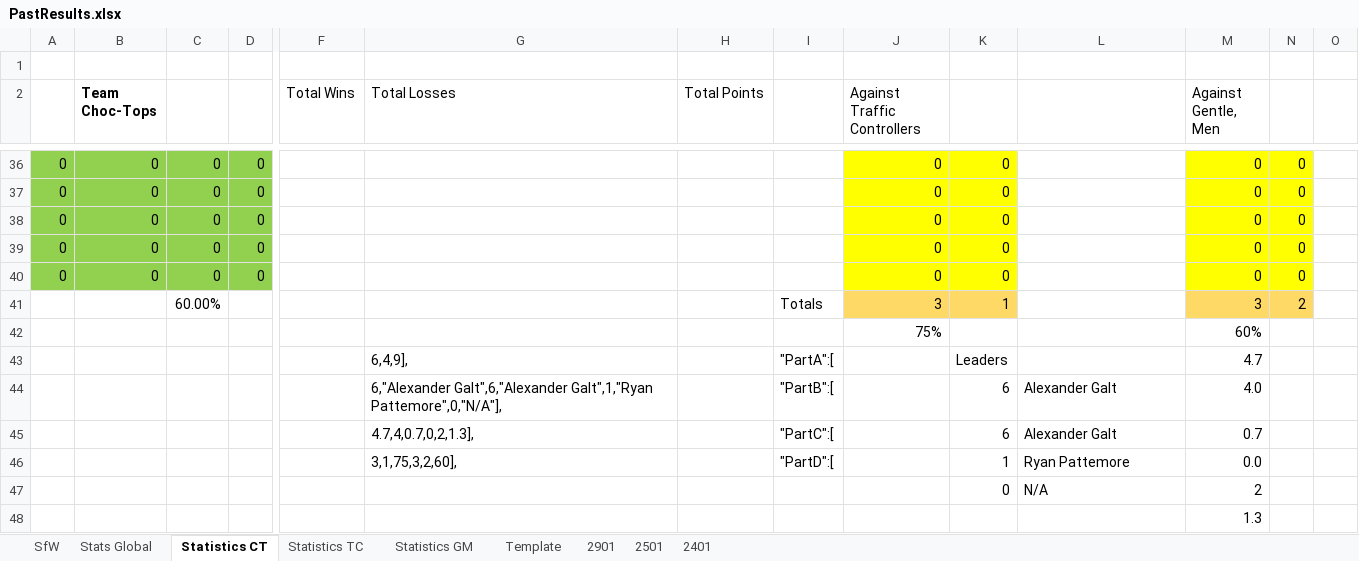
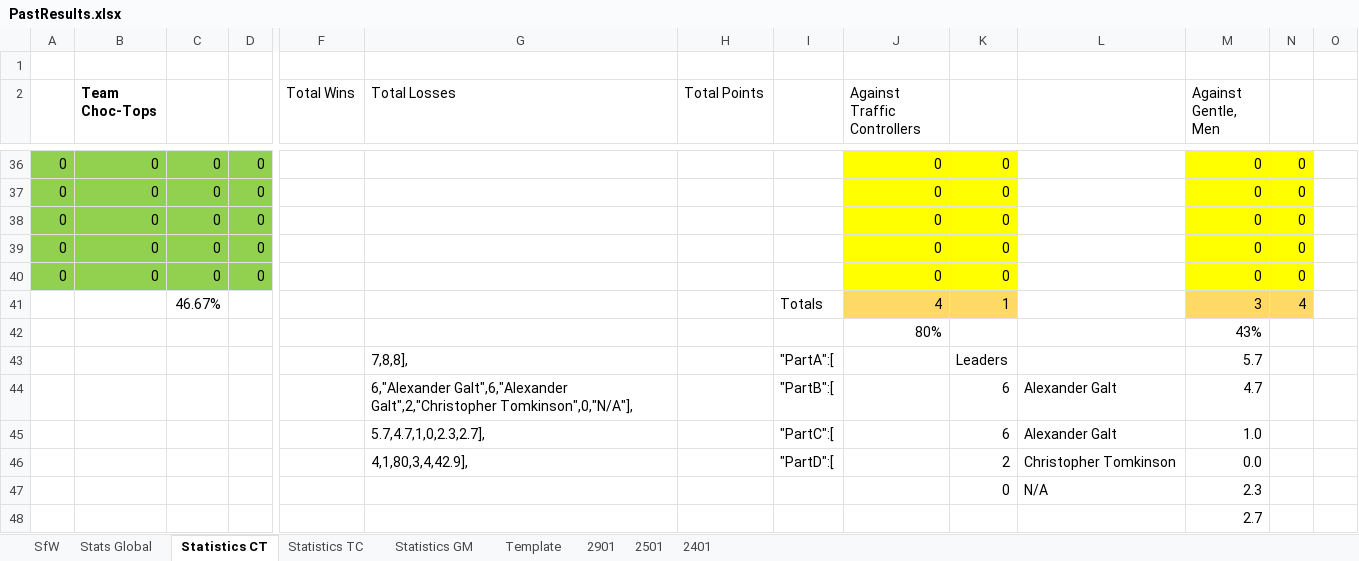
Before and after one commit to KingGoose20/LTBO, an Excel workbook: Other Files/PastResults.xlsx, sheet Statistics CT, drawn as a sheet; only a part is shown, gaps mark what is left out; values as stored, in another font and other column widths than the file's, no borders; table styles not drawn; removed rows and columns are numbered as before the commit, all else as after; rows hold the shown columns only; the diff covers the shown part only; the diff names each change by its address in the sheet, - before the commit and + after, or states it on an @@ line.

```diff
--- a/Other Files/PastResults.xlsx (sheet Statistics CT)
+++ b/Other Files/PastResults.xlsx (sheet Statistics CT)
-C41: 60.00%
+C41: 46.67%
-J41 (Against Traffic Controllers): 3
+J41 (Against Traffic Controllers): 4
-N41: 2
+N41: 4
-row 42:  |  |  |  |  |  |  |  | 75% |  |  | 60%
+row 42:  |  |  |  |  |  |  |  | 80% |  |  | 43%
-G43 (Total Losses): 6,4,9],
+G43 (Total Losses): 7,8,8],
-M43 (Against Gentle, Men): 4.7
+M43 (Against Gentle, Men): 5.7
-G44 (Total Losses): 6,"Alexander Galt",6,"Alexander Galt",1,"Ryan Pattemore",0,"N/A"],
+G44 (Total Losses): 6,"Alexander Galt",6,"Alexander Galt",2,"Christopher Tomkinson",0,"N/A"],
-M44 (Against Gentle, Men): 4.0
+M44 (Against Gentle, Men): 4.7
-G45 (Total Losses): 4.7,4,0.7,0,2,1.3],
+G45 (Total Losses): 5.7,4.7,1,0,2.3,2.7],
-M45 (Against Gentle, Men): 0.7
+M45 (Against Gentle, Men): 1.0
-row 46:  |  |  |  |  | 3,1,75,3,2,60], |  | "PartD":[ |  | 1 | Ryan Pattemore | 0.0
+row 46:  |  |  |  |  | 4,1,80,3,4,42.9], |  | "PartD":[ |  | 2 | Christopher Tomkinson | 0.0
-M47 (Against Gentle, Men): 2
+M47 (Against Gentle, Men): 2.3
-M48 (Against Gentle, Men): 1.3
+M48 (Against Gentle, Men): 2.7
```
Also changed, not shown: 21 edited cells elsewhere in this sheet, sheet 2901, sheet Stats Global, sheet SfW, sheet Statistics TC, sheet Statistics GM, formulas that keep their value, charts or pictures, 2 other files.
